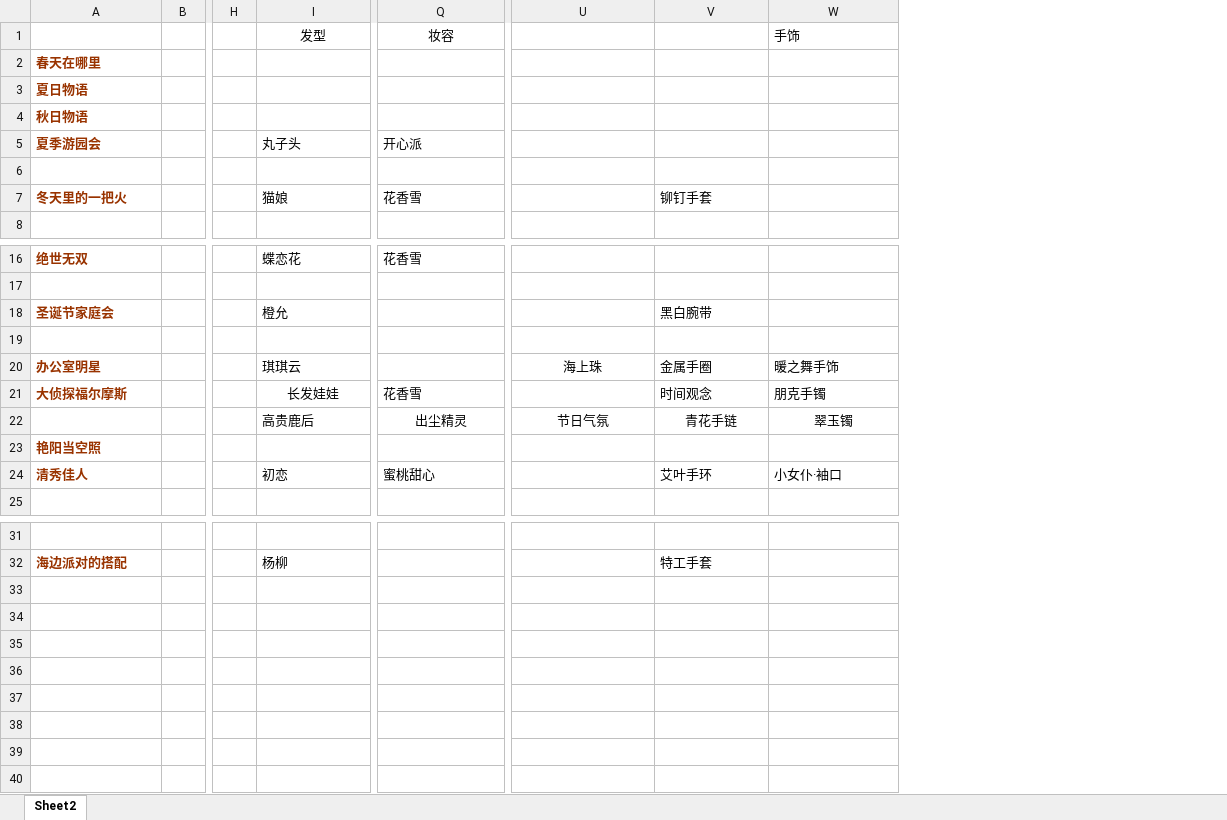
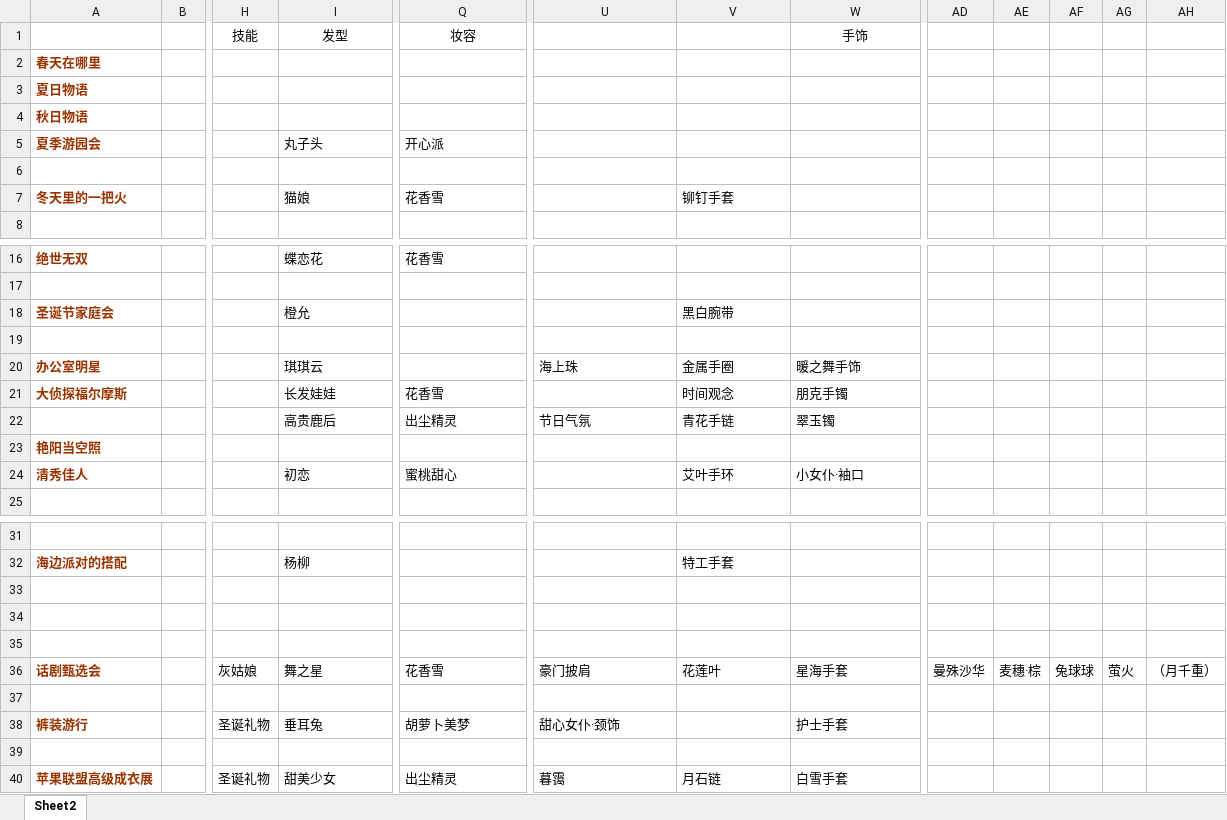
Before and after one commit to a402100842/mkhx, an Excel workbook: 奇迹暖暖JJC.xlsx, sheet Sheet2, drawn as a sheet; only a part is shown, gaps mark what is left out; values as stored, in another font and other column widths than the file's, no borders; removed rows and columns are numbered as before the commit, all else as after; rows hold the shown columns only; the diff names each change by its address in the sheet, - before the commit and + after, or states it on an @@ line.

```diff
--- a/奇迹暖暖JJC.xlsx (sheet Sheet2)
+++ b/奇迹暖暖JJC.xlsx (sheet Sheet2)
-column H, empty
+column H (技能), empty
+column AD, empty
+column AE, empty
+column AF, empty
+column AG, empty
+column AH, empty
-W1 alignment: left
+W1 alignment: center
-U20 alignment: center
+U20 alignment: left
-I21 alignment: center
+I21 alignment: left
-Q22 alignment: center
+Q22 alignment: left
-U22:W22 alignment: center
+U22:W22 alignment: left
+row 33: (empty)
+row 34: (empty)
+row 35: (empty)
+row 36: 话剧甄选会 |  | 灰姑娘 | 舞之星 | 花香雪 | 豪门披肩 | 花莲叶 | 星海手套 | 曼殊沙华 | 麦穗·棕 | 兔球球 | 萤火 | （月千重）
+row 37: (empty)
+row 38: 裤装游行 |  | 圣诞礼物 | 垂耳兔 | 胡萝卜美梦 | 甜心女仆·颈饰 |  | 护士手套
+row 39: (empty)
+row 40: 苹果联盟高级成衣展 |  | 圣诞礼物 | 甜美少女 | 出尘精灵 | 暮霭 | 月石链 | 白雪手套
```
Also changed, not shown: 地下城(6).xlsx.
